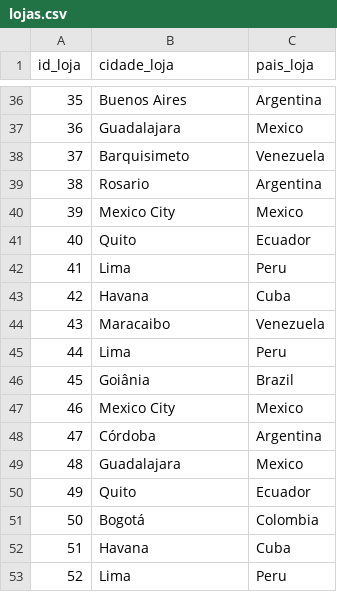
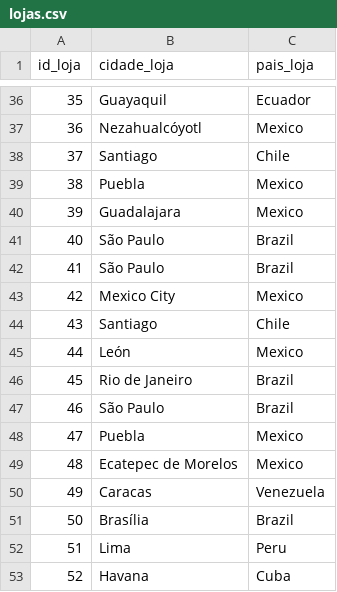
Before and after one commit to assuncaolfi/ibd-tp2, a CSV file: dados/output/lojas.csv, drawn as a sheet; only a part is shown, gaps mark what is left out; the diff covers the shown part only.

```diff
--- a/dados/output/lojas.csv
+++ b/dados/output/lojas.csv
@@ -36,18 +36,18 @@ id_loja,cidade_loja,pais_loja
-35,Buenos Aires,Argentina
-36,Guadalajara,Mexico
-37,Barquisimeto,Venezuela
-38,Rosario,Argentina
-39,Mexico City,Mexico
-40,Quito,Ecuador
-41,Lima,Peru
-42,Havana,Cuba
-43,Maracaibo,Venezuela
-44,Lima,Peru
-45,Goiânia,Brazil
-46,Mexico City,Mexico
-47,Córdoba,Argentina
-48,Guadalajara,Mexico
-49,Quito,Ecuador
-50,Bogotá,Colombia
-51,Havana,Cuba
-52,Lima,Peru
+35,Guayaquil,Ecuador
+36,Nezahualcóyotl,Mexico
+37,Santiago,Chile
+38,Puebla,Mexico
+39,Guadalajara,Mexico
+40,São Paulo,Brazil
+41,São Paulo,Brazil
+42,Mexico City,Mexico
+43,Santiago,Chile
+44,León,Mexico
+45,Rio de Janeiro,Brazil
+46,São Paulo,Brazil
+47,Puebla,Mexico
+48,Ecatepec de Morelos,Mexico
+49,Caracas,Venezuela
+50,Brasília,Brazil
+51,Lima,Peru
+52,Havana,Cuba
```
Also changed, not shown: 154 edited cells elsewhere in this file, dados/output/funcionarios.csv, dados/output/veiculos.csv, 5 other files.
